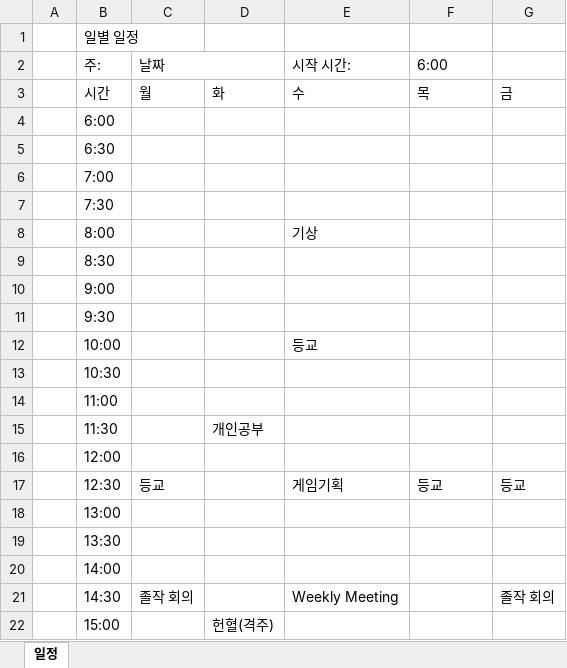
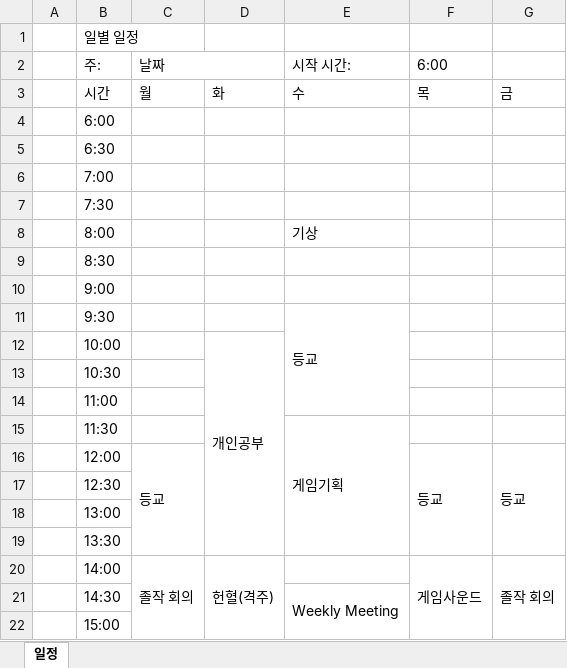
Before and after one commit to SKYooon1/Project2002, an Excel workbook: Doc/이지환 Time Schedule Fix.xlsx, sheet 일정, drawn as a sheet; only a part is shown; values as stored, in another font and other column widths than the file's, no cell formats; table styles not drawn; the diff covers the shown part only; the diff names each change by its address in the sheet, - before the commit and + after, or states it on an @@ line.

Commit message:
Time Schedule 수정

```diff
--- a/Doc/이지환 Time Schedule Fix.xlsx (sheet 일정)
+++ b/Doc/이지환 Time Schedule Fix.xlsx (sheet 일정)
-E11 (시작 시간:): (empty)
+E11 (시작 시간:): 등교
+E11:E14 merged
-D12: (empty)
+D12: 개인공부
+D12:D19 merged
-E12 (시작 시간:): 등교
+E12 (시작 시간:): (empty)
-D15: 개인공부
+D15: (empty)
-E15 (시작 시간:): (empty)
+E15 (시작 시간:): 게임기획
+E15:E19 merged
-C16 (날짜): (empty)
+C16 (날짜): 등교
+C16:C19 merged
-F16 (6:00): (empty)
+F16 (6:00): 등교
+F16:F19 merged
-G16: (empty)
+G16: 등교
+G16:G19 merged
-C17 (날짜): 등교
+C17 (날짜): (empty)
-E17 (시작 시간:): 게임기획
+E17 (시작 시간:): (empty)
-F17 (6:00): 등교
+F17 (6:00): (empty)
-G17: 등교
+G17: (empty)
-C20 (날짜): (empty)
+C20 (날짜): 졸작 회의
+C20:C22 merged
-D20: (empty)
+D20: 헌혈(격주)
+D20:D25 merged
-F20 (6:00): (empty)
+F20 (6:00): 게임사운드
+F20:F27 merged
-G20: (empty)
+G20: 졸작 회의
+G20:G22 merged
-C21 (날짜): 졸작 회의
+C21 (날짜): (empty)
+E21:E22 merged
-G21: 졸작 회의
+G21: (empty)
-D22: 헌혈(격주)
+D22: (empty)
```
Also changed, not shown: 23 edited cells and merged cells elsewhere in this sheet, cell formats.
